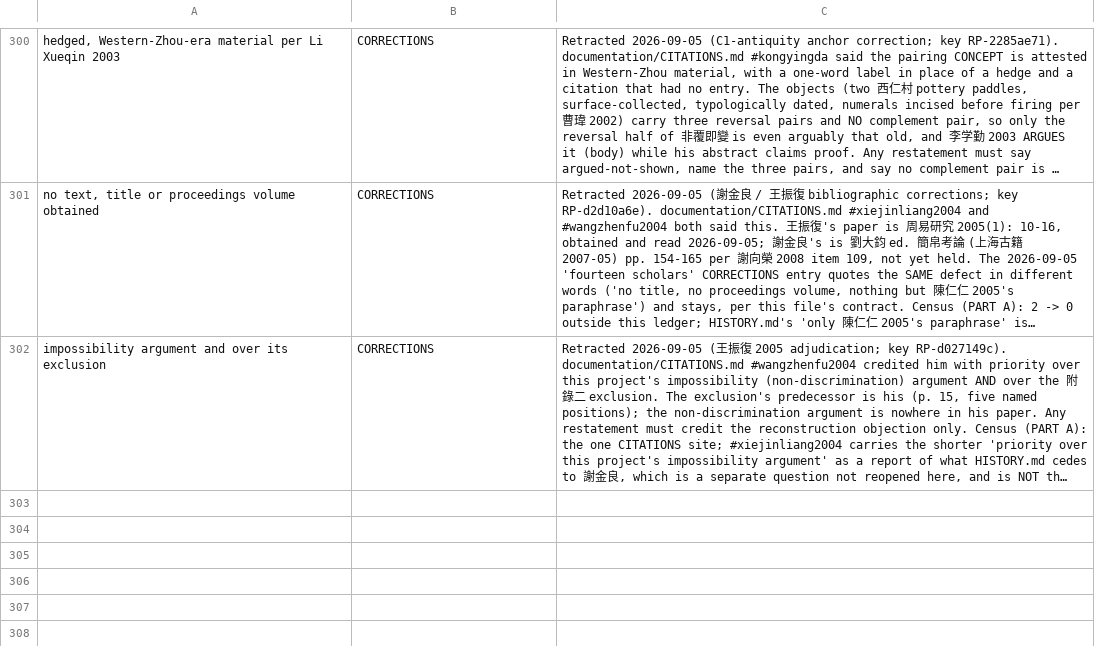
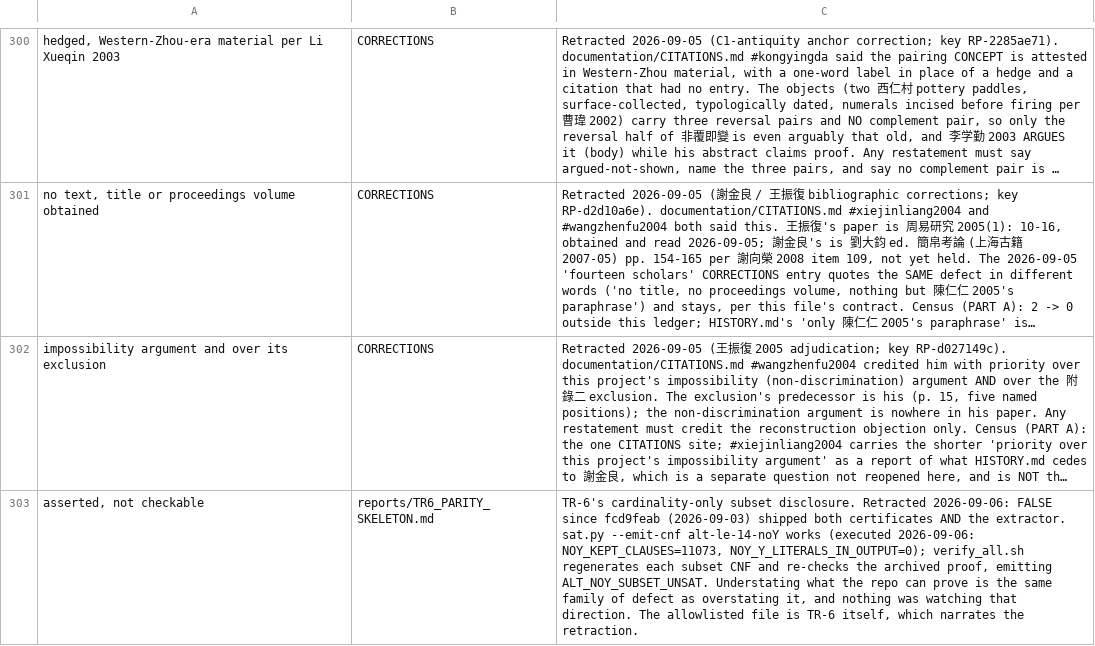
Before and after one commit to petersm3/roae, a TSV file: documentation/RETRACTED_PHRASES.tsv, drawn as a sheet; only a part is shown, gaps mark what is left out; long unchanged cells end in …; the diff names each change by its address in the sheet, - before the commit and + after, or states it on an @@ line.

Commit message:
TR-6: correct a disclosure that had been false for three days
TR-6 said its cardinality-only subset experiment had "no public reproduction
command and no public artifact", was "asserted, not checkable", and that shipping
the extractor and certificates was "queued, not done". All four became FALSE on
2026-09-03 when fcd9feab shipped them. TR-6 was edited 2026-09-04 without the
paragraph being swept.

Confirmed by execution, not by reading:

  python3 sat.py --emit-cnf alt-le-14-noY /tmp/probe.cnf
  -> NOY_KEPT_CLAUSES=11073  NOY_DROPPED_CLAUSES=228966
     NOY_Y_LITERALS_IN_OUTPUT=0   vars=7347 clauses=11073

That last token is the property the claim rests on: the ordering variables are
gone from the emitted subset. Both proofs ship, and verify_all.sh regenerates
each subset CNF and re-checks the archived proof against it, emitting
ALT_NOY_SUBSET_UNSAT.

I nearly reverted this correct finding. grep for the literal "alt-le-14-noY" in
sat.py returns ZERO, which looked like proof the target did not exist -- but the
target is CONSTRUCTED, a base name plus a -noY suffix, so a literal string search
cannot see it. Executing the command settled in two seconds what grepping had
made look false.

The correction quotes the retracted wording, which made the new consistency gate
fire on the fix itself -- the "gate correct data fails" class for the third time
in one night. Resolved by moving the row to RETRACTED_PHRASES.tsv, which already
has the allowlist mechanism for a correction note that quotes what it retracts,
rather than growing a second copy of that mechanism. DISCLOSURE_CHECKS watches
LIVE disclosures; RETRACTED_PHRASES watches retracted ones.

Understating what this repository can prove is the same family of defect as
overstating it. Both make the published text disagree with the repository, and
only one direction was being watched.

```diff
--- a/documentation/RETRACTED_PHRASES.tsv
+++ b/documentation/RETRACTED_PHRASES.tsv
+row 303: asserted, not checkable | reports/TR6_PARITY_SKELETON.md | TR-6's cardinality-only subset disclosure. Retracted 2026-09-06: FALSE since fcd9feab (2026-09-03) shipped both certificates AND the extractor. sat.py --emit-cnf alt-le-14-noY works (executed 2026-09-06: NOY_KEPT_CLAUSES=11073, NOY_Y_LITERALS_IN_OUTPUT=0); verify_all.sh regenerates each subset CNF and re-checks the archived proof, emitting ALT_NOY_SUBSET_UNSAT. Understating what the repo can prove is the same family of defect as overstating it, and nothing was watching that direction. The allowlisted file is TR-6 itself, which narrates the retraction.
```
Also changed, not shown: documentation/DISCLOSURE_CHECKS.tsv, 1 other file.
